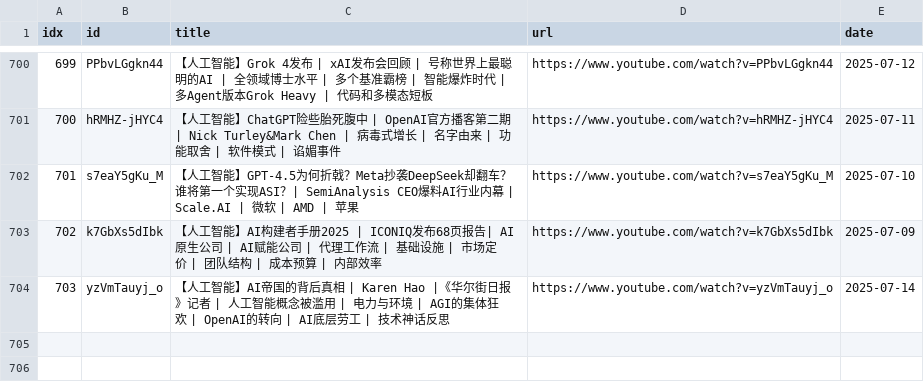
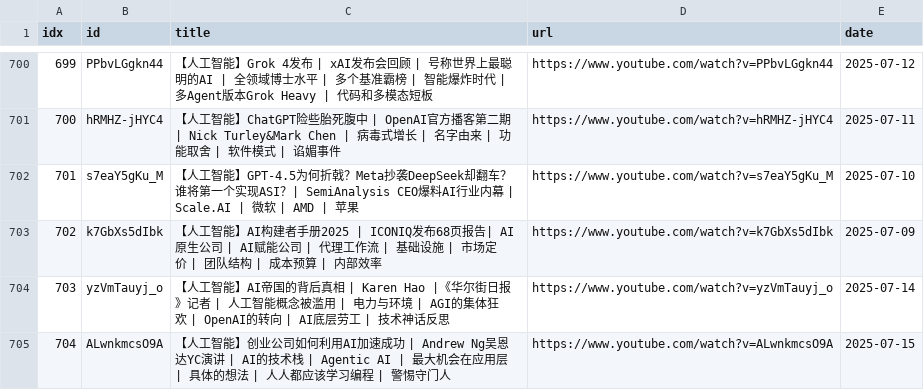
Before and after one commit to sumsjp/BestPartners, a CSV file: src/video_list.csv, drawn as a sheet; only a part is shown, gaps mark what is left out; the diff names each change by its address in the sheet, - before the commit and + after, or states it on an @@ line.

```diff
--- a/src/video_list.csv
+++ b/src/video_list.csv
+row 705: 704 | ALwnkmcsO9A | 【人工智能】创业公司如何利用AI加速成功 | Andrew Ng吴恩达YC演讲 | AI的技术栈 | Agentic AI | 最大机会在应用层 | 具体的想法 | 人人都应该学习编程 | 警惕守门人 | https://www.youtube.com/watch?v=ALwnkmcsO9A | 2025-07-15
```
Also changed, not shown: 4 other files.
